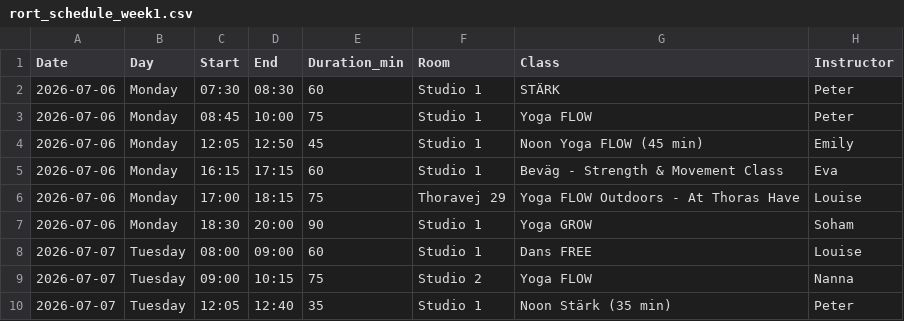
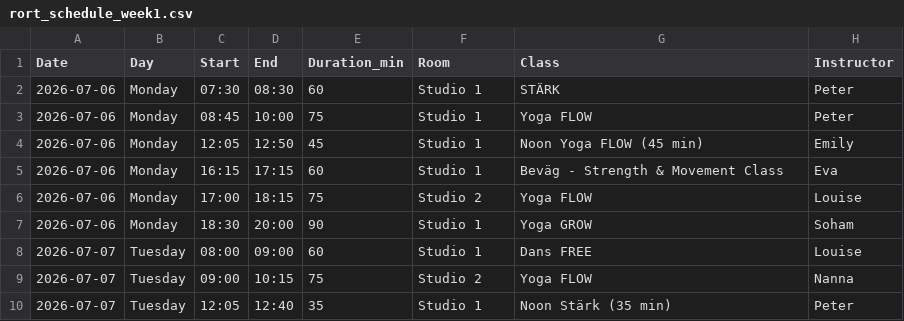
Before and after one commit to FreddyAngelo/rort-calendar, a CSV file: data/rort_schedule_week1.csv, drawn as a sheet; only a part is shown.

```diff
--- a/data/rort_schedule_week1.csv
+++ b/data/rort_schedule_week1.csv
@@ -5,3 +5,3 @@ Date,Day,Start,End,Duration_min,Room,Class,Instructor
 2026-07-06,Monday,16:15,17:15,60,Studio 1,Beväg - Strength & Movement Class,Eva
-2026-07-06,Monday,17:00,18:15,75,Thoravej 29,Yoga FLOW Outdoors - At Thoras Have,Louise
+2026-07-06,Monday,17:00,18:15,75,Studio 2,Yoga FLOW,Louise
 2026-07-06,Monday,18:30,20:00,90,Studio 1,Yoga GROW,Soham
```
